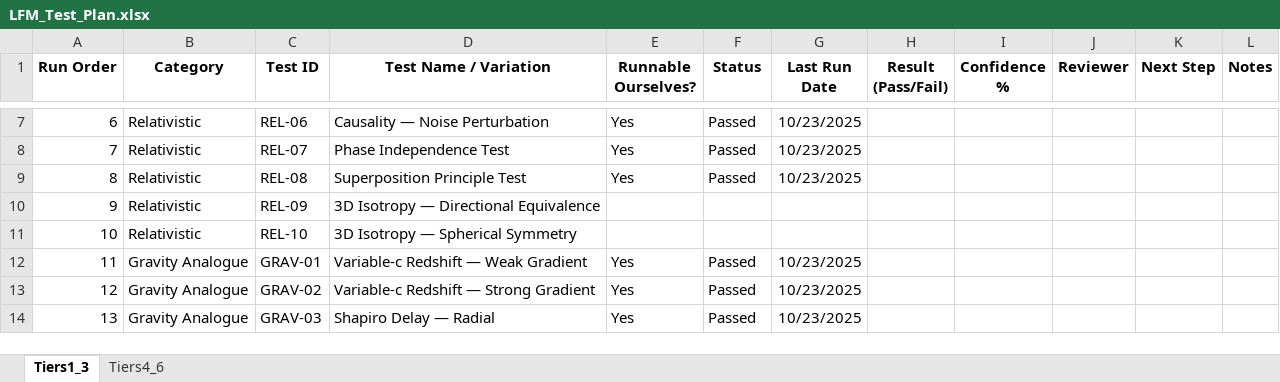
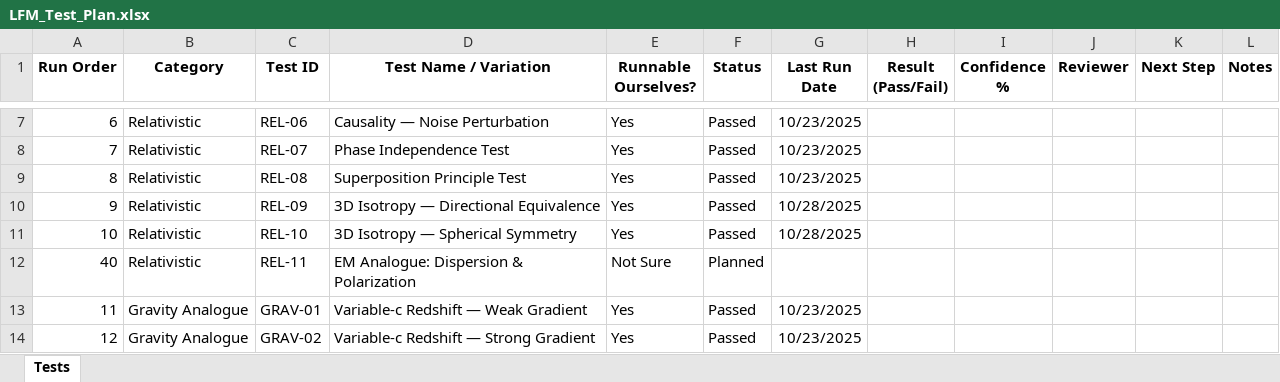
Before and after one commit to gpartin/LFM, an Excel workbook: documents/LFM_Test_Plan.xlsx, sheet Tests, drawn as a sheet; only a part is shown, gaps mark what is left out; the shorter side is filled out with more unchanged rows; values as stored, in another font and other column widths than the file's, no borders; the diff covers the shown part only; the diff names each change by its address in the sheet, - before the commit and + after, or states it on an @@ line.

Commit message:
Add unified quick test, it passed!

```diff
--- a/documents/LFM_Test_Plan.xlsx (sheet Tests)
+++ b/documents/LFM_Test_Plan.xlsx (sheet Tests)
-sheet tab: Tiers1_3
+sheet tab: Tests
-sheet tab: Tiers4_6
-E10:E11 (Runnable Ourselves?): (empty)
+E10:E11 (Runnable Ourselves?): Yes
-F10:F11 (Status): (empty)
+F10:F11 (Status): Passed
-G10:G11 (Last Run Date): (empty)
+G10:G11 (Last Run Date): 10/28/2025
+row 12: 40 | Relativistic | REL-11 | EM Analogue: Dispersion & Polarization | Not Sure | Planned
```
Also changed, not shown: 1 removed row and 238 edited cells elsewhere in this sheet, formulas that keep their value, 4 other files.
